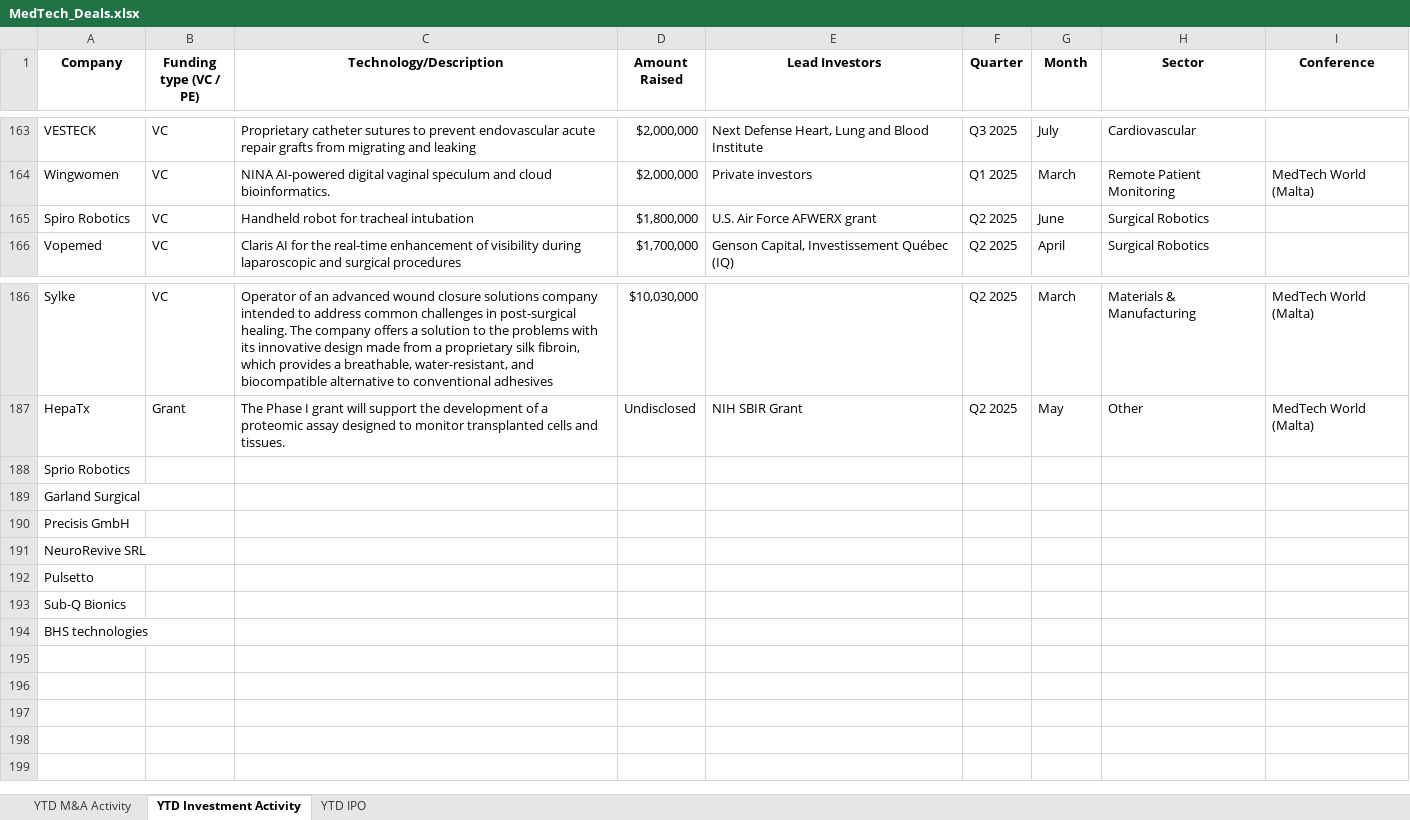
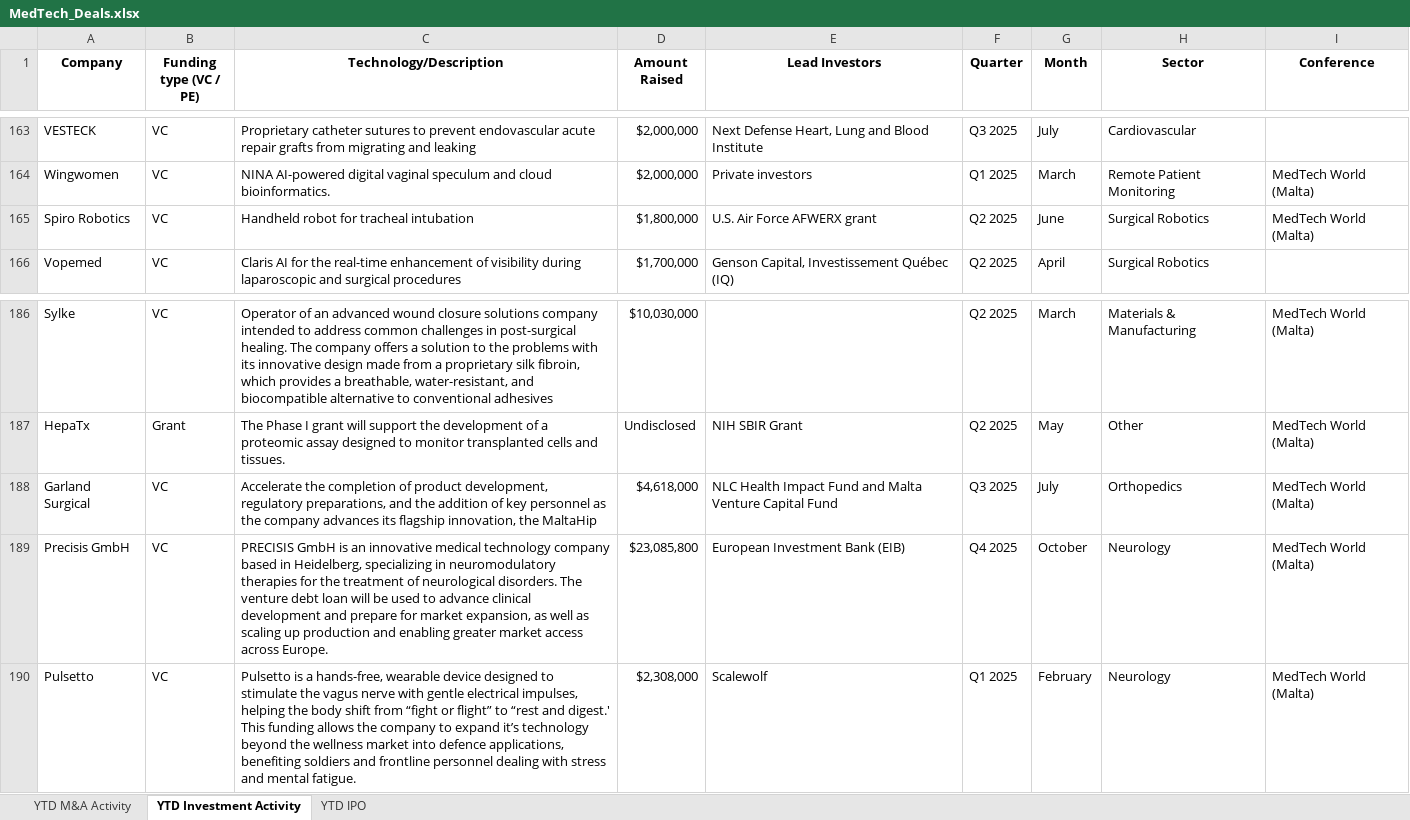
Before and after one commit to hperic1/medtech-dashboard, an Excel workbook: MedTech_Deals.xlsx, sheet YTD Investment Activity, drawn as a sheet; only a part is shown, gaps mark what is left out; values as stored, in another font and other column widths than the file's, no borders; conditional formats not drawn; removed rows and columns are numbered as before the commit, all else as after; the diff names each change by its address in the sheet, - before the commit and + after, or states it on an @@ line.

Commit message:
Update MedTech_Deals.xlsx

```diff
--- a/MedTech_Deals.xlsx (sheet YTD Investment Activity)
+++ b/MedTech_Deals.xlsx (sheet YTD Investment Activity)
-I165 (Conference): (empty)
+I165 (Conference): MedTech World (Malta)
-row 188: Sprio Robotics
-B188:B189 (Funding type (VC / PE)): (empty)
+B188:B189 (Funding type (VC / PE)): VC
-C188 (Technology/Description): (empty)
+C188 (Technology/Description): Accelerate the completion of product development, regulatory preparations, and the addition of key personnel as the company advances its flagship innovation, the MaltaHip
-D188 (Amount Raised): (empty)
+D188 (Amount Raised): $4,618,000
-E188 (Lead Investors): (empty)
+E188 (Lead Investors): NLC Health Impact Fund and Malta Venture Capital Fund
-F188 (Quarter): (empty)
+F188 (Quarter): Q3 2025
-G188 (Month): (empty)
+G188 (Month): July
-H188 (Sector): (empty)
+H188 (Sector): Orthopedics
-I188:I189 (Conference): (empty)
+I188:I189 (Conference): MedTech World (Malta)
-C189 (Technology/Description): (empty)
+C189 (Technology/Description): PRECISIS GmbH is an innovative medical technology company based in Heidelberg, specializing in neuromodulatory therapies for the treatment of neurological disorders. The venture debt loan will be used to advance clinical development and prepare for market expansion, as well as scaling up production and enabling greater market access across Europe.
-D189 (Amount Raised): (empty)
+D189 (Amount Raised): $23,085,800
-E189 (Lead Investors): (empty)
+E189 (Lead Investors): European Investment Bank (EIB)
-F189 (Quarter): (empty)
+F189 (Quarter): Q4 2025
-G189 (Month): (empty)
+G189 (Month): October
-H189 (Sector): (empty)
+H189 (Sector): Neurology
-row 191: NeuroRevive SRL
-B190 (Funding type (VC / PE)): (empty)
+B190 (Funding type (VC / PE)): VC
-C190 (Technology/Description): (empty)
+C190 (Technology/Description): Pulsetto is a hands-free, wearable device designed to stimulate the vagus nerve with gentle electrical impulses, helping the body shift from “fight or flight” to “rest and digest.' This funding allows the company to expand it’s technology beyond the wellness market into defence applications, benefiting soldiers and frontline personnel dealing with stress and mental fatigue.
-D190 (Amount Raised): (empty)
+D190 (Amount Raised): $2,308,000
-E190 (Lead Investors): (empty)
+E190 (Lead Investors): Scalewolf
-F190 (Quarter): (empty)
+F190 (Quarter): Q1 2025
-G190 (Month): (empty)
+G190 (Month): February
-H190 (Sector): (empty)
+H190 (Sector): Neurology
-I190 (Conference): (empty)
+I190 (Conference): MedTech World (Malta)
-row 193: Sub-Q Bionics
-row 194: BHS technologies
```
